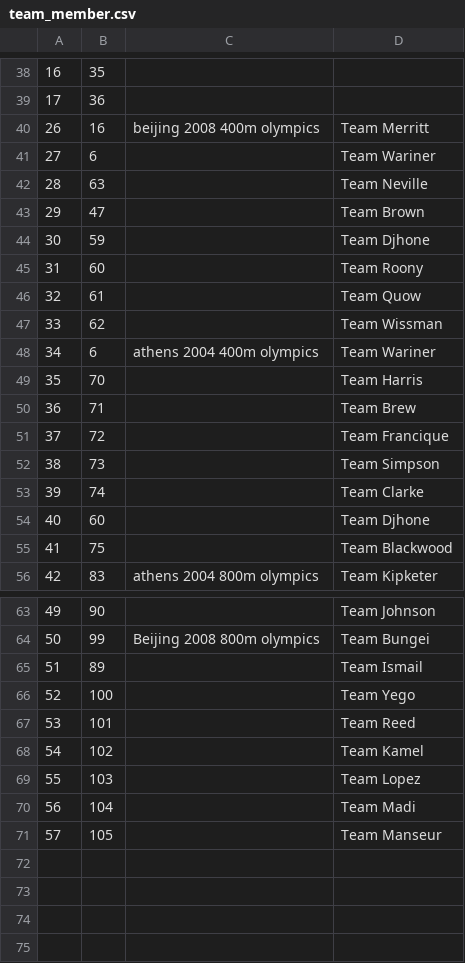
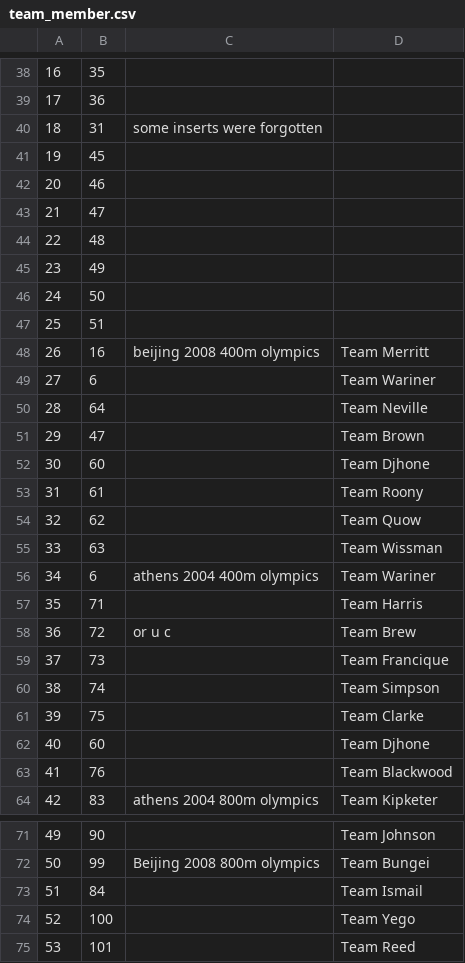
Before and after one commit to varughese/CS1555, a CSV file: proj/data_collection/team_member.csv, drawn as a sheet; only a part is shown, gaps mark what is left out; the shorter side is filled out with more unchanged rows; addresses are those after the commit; the diff names each change by its address in the sheet, - before the commit and + after, or states it on an @@ line.

```diff
--- a/proj/data_collection/team_member.csv
+++ b/proj/data_collection/team_member.csv
+row 40: 18 | 31 | some inserts were forgotten
+row 41: 19 | 45
+row 42: 20 | 46
+row 43: 21 | 47
+row 44: 22 | 48
+row 45: 23 | 49
+row 46: 24 | 50
+row 47: 25 | 51
-B50: 63
+B50: 64
-B52: 59
+B52: 60
-B53: 60
+B53: 61
-B54: 61
+B54: 62
-B55: 62
+B55: 63
-B57: 70
+B57: 71
-B58: 71
+B58: 72
-C58: (empty)
+C58: or u c
-B59: 72
+B59: 73
-B60: 73
+B60: 74
-B61: 74
+B61: 75
-B63: 75
+B63: 76
-B73: 89
+B73: 84
```
Also changed, not shown: proj/data_collection/country.csv, proj/data_collection/event.csv, 6 other files.
